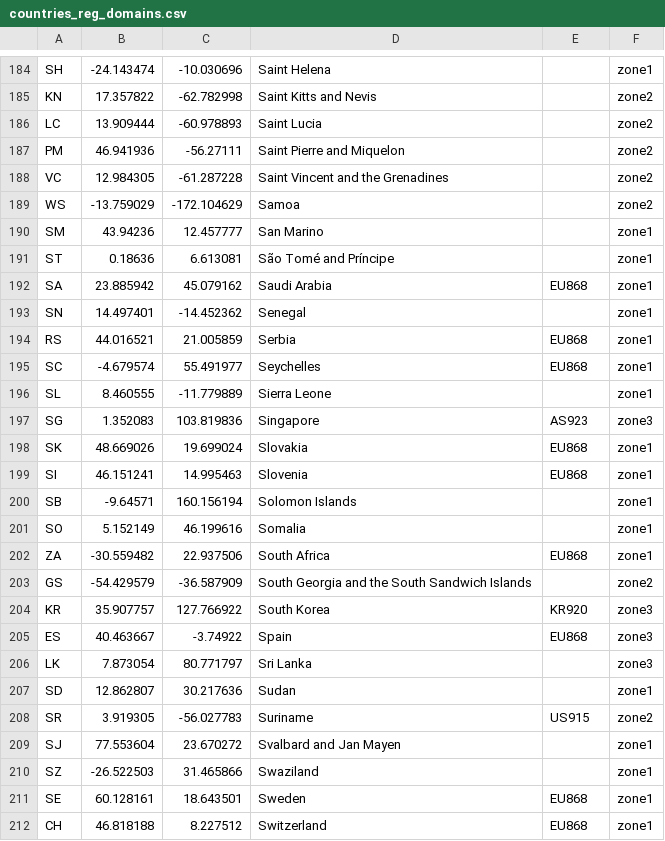
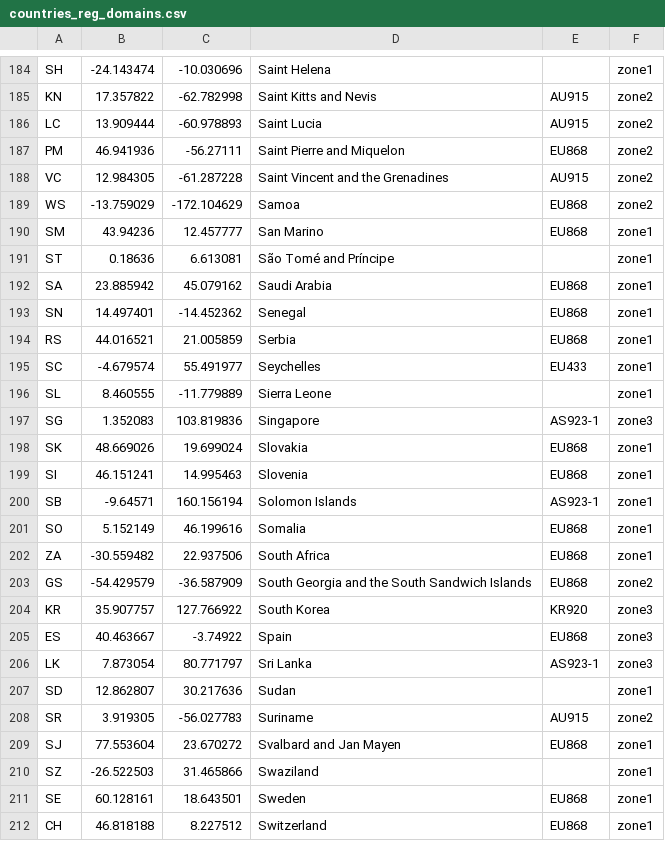
Before and after one commit to helium/miner, a CSV file: priv/countries_reg_domains.csv, drawn as a sheet; only a part is shown, gaps mark what is left out; the diff covers the shown part only; the diff names each change by its address in the sheet, - before the commit and + after, or states it on an @@ line.

```diff
--- a/priv/countries_reg_domains.csv
+++ b/priv/countries_reg_domains.csv
-E185:E186: (empty)
+E185:E186: AU915
-E187: (empty)
+E187: EU868
-E188: (empty)
+E188: AU915
-E189:E190: (empty)
+E189:E190: EU868
-E193: (empty)
+E193: EU868
-E195: EU868
+E195: EU433
-E197: AS923
+E197: AS923-1
-E200: (empty)
+E200: AS923-1
-E201: (empty)
+E201: EU868
-E203: (empty)
+E203: EU868
-E206: (empty)
+E206: AS923-1
-E208: US915
+E208: AU915
-E209: (empty)
+E209: EU868
```
Also changed, not shown: 114 edited cells elsewhere in this file, 1 other file.
